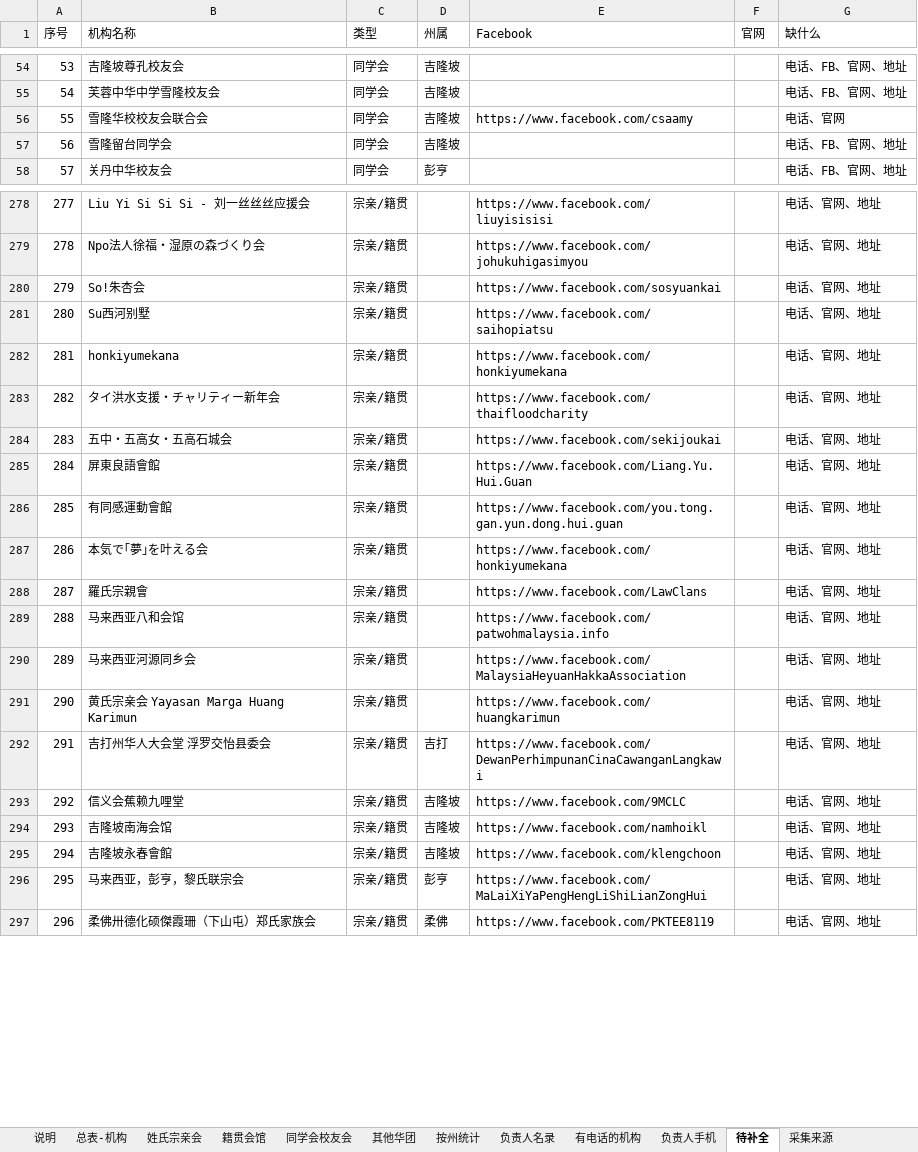
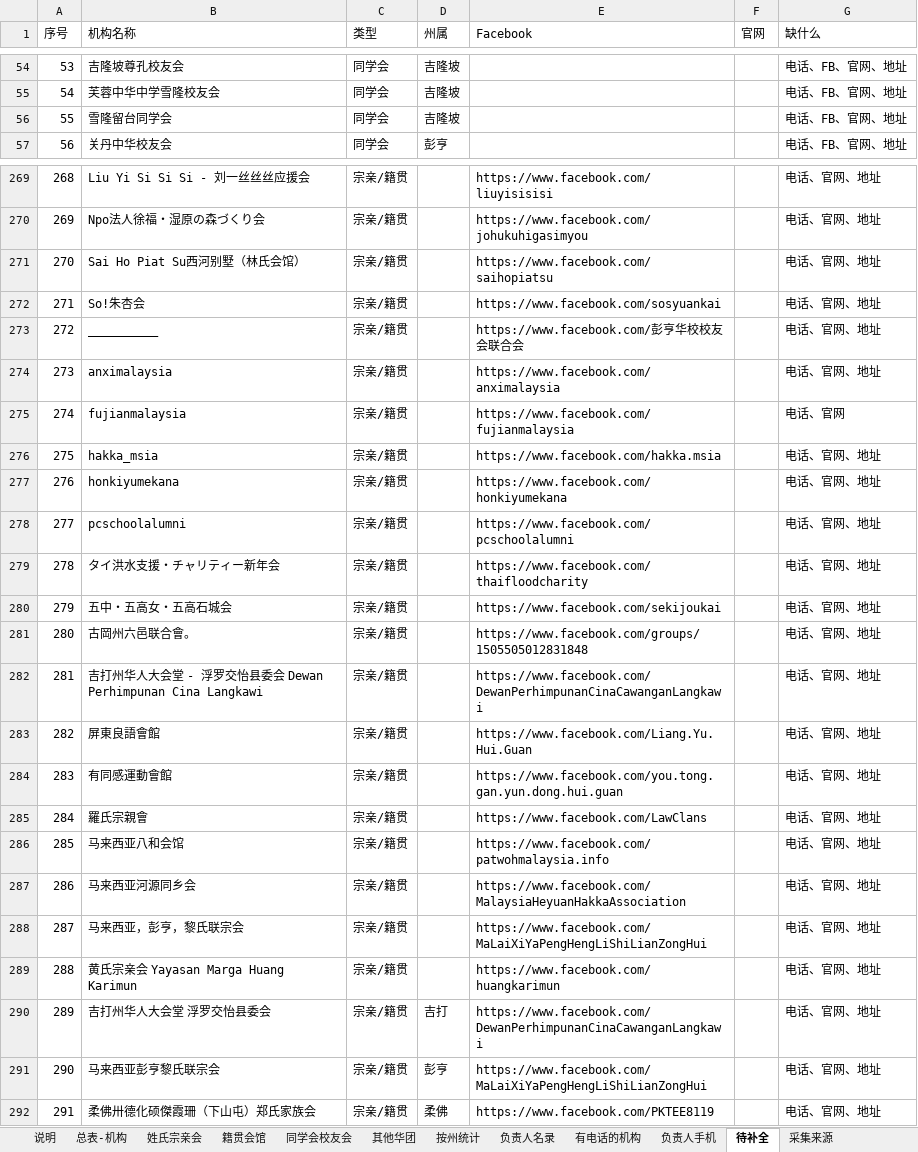
Before and after one commit to damongoh1031-design/share, an Excel workbook: malaysia-org-contacts/马来西亚宗亲会馆同学会通讯录_2026-10-30.xlsx, sheet 待补全, drawn as a sheet; only a part is shown, gaps mark what is left out; values as stored, in another font and other column widths than the file's, no cell formats; removed rows and columns are numbered as before the commit, all else as after; the diff covers the shown part only; the diff names each change by its address in the sheet, - before the commit and + after, or states it on an @@ line.

```diff
--- a/malaysia-org-contacts/马来西亚宗亲会馆同学会通讯录_2026-10-30.xlsx (sheet 待补全)
+++ b/malaysia-org-contacts/马来西亚宗亲会馆同学会通讯录_2026-10-30.xlsx (sheet 待补全)
-row 56: 55 | 雪隆华校校友会联合会 | 同学会 | 吉隆坡 | https://www.facebook.com/csaamy |  | 电话、官网
@@ column A (序号) renumbered from row 56 down @@
+row 271: 270 | Sai Ho Piat Su西河别墅（林氏会馆） | 宗亲/籍贯 |  | https://www.facebook.com/saihopiatsu |  | 电话、官网、地址
+row 273: 272 | __________ | 宗亲/籍贯 |  | https://www.facebook.com/彭亨华校校友会联合会 |  | 电话、官网、地址
+row 274: 273 | anximalaysia | 宗亲/籍贯 |  | https://www.facebook.com/anximalaysia |  | 电话、官网、地址
+row 275: 274 | fujianmalaysia | 宗亲/籍贯 |  | https://www.facebook.com/fujianmalaysia |  | 电话、官网
-B276 (机构名称): Su西河别墅
+B276 (机构名称): hakka_msia
-E276 (Facebook): https://www.facebook.com/saihopiatsu
+E276 (Facebook): https://www.facebook.com/hakka.msia
+row 278: 277 | pcschoolalumni | 宗亲/籍贯 |  | https://www.facebook.com/pcschoolalumni |  | 电话、官网、地址
+row 281: 280 | 古岡州六邑联合會。 | 宗亲/籍贯 |  | https://www.facebook.com/groups/1505505012831848 |  | 电话、官网、地址
+row 282: 281 | 吉打州华人大会堂 - 浮罗交怡县委会 Dewan Perhimpunan Cina Langkawi | 宗亲/籍贯 |  | https://www.facebook.com/DewanPerhimpunanCinaCawanganLangkawi |  | 电话、官网、地址
-row 287: 286 | 本気で｢夢｣を叶える会 | 宗亲/籍贯 |  | https://www.facebook.com/honkiyumekana |  | 电话、官网、地址
+row 288: 287 | 马来西亚，彭亨，黎氏联宗会 | 宗亲/籍贯 |  | https://www.facebook.com/MaLaiXiYaPengHengLiShiLianZongHui |  | 电话、官网、地址
-row 293: 292 | 信义会蕉赖九哩堂 | 宗亲/籍贯 | 吉隆坡 | https://www.facebook.com/9MCLC |  | 电话、官网、地址
-row 294: 293 | 吉隆坡南海会馆 | 宗亲/籍贯 | 吉隆坡 | https://www.facebook.com/namhoikl |  | 电话、官网、地址
-row 295: 294 | 吉隆坡永春會館 | 宗亲/籍贯 | 吉隆坡 | https://www.facebook.com/klengchoon |  | 电话、官网、地址
-B291 (机构名称): 马来西亚，彭亨，黎氏联宗会
+B291 (机构名称): 马来西亚彭亨黎氏联宗会
```
Also changed, not shown: 12 removed rows and 7 edited cells elsewhere in this sheet, sheet 总表-机构, sheet 有电话的机构, sheet 姓氏宗亲会, sheet 负责人名录, sheet 按州统计, sheet 负责人手机, 4 more sheets, cell formats, 4 other files.
